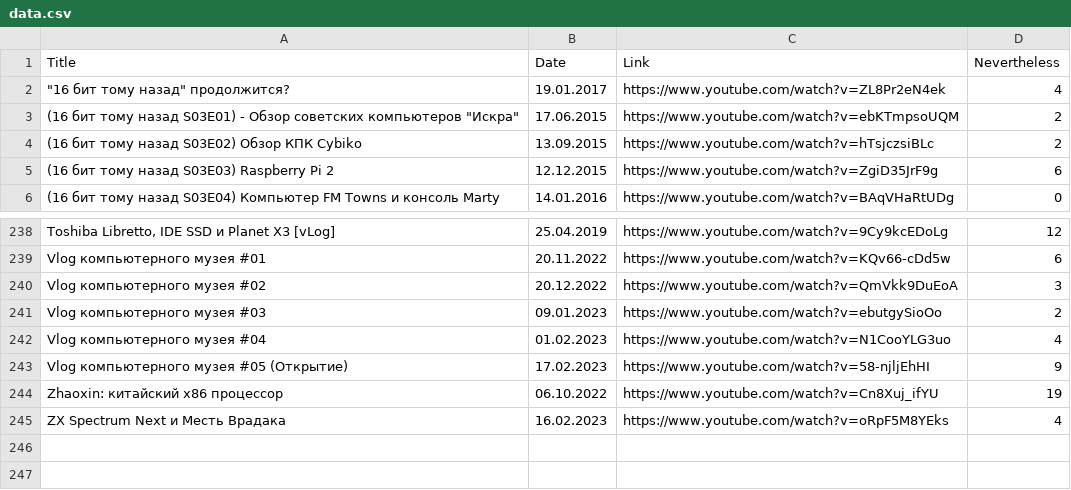
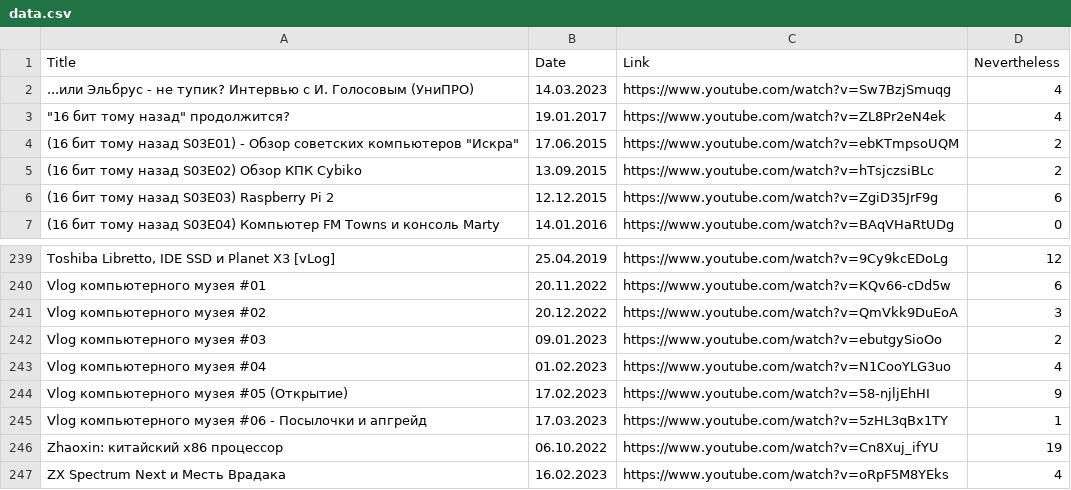
Before and after one commit to elquatro/bocha-nevertheless, a CSV file: data.csv, drawn as a sheet; only a part is shown, gaps mark what is left out.

Commit message:
update

```diff
--- a/data.csv
+++ b/data.csv
@@ -1,2 +1,3 @@
 Title,Date,Link,Nevertheless
+"...или Эльбрус - не тупик? Интервью с И. Голосовым (УниПРО)",14.03.2023,https://www.youtube.com/watch?v=Sw7BzjSmuqg,4
 """16 бит тому назад"" продолжится?",19.01.2017,https://www.youtube.com/watch?v=ZL8Pr2eN4ek,4
@@ -243,2 +244,3 @@ Title,Date,Link,Nevertheless
 "Vlog компьютерного музея #05 (Открытие)",17.02.2023,https://www.youtube.com/watch?v=58-njljEhHI,9
+"Vlog компьютерного музея #06 - Посылочки и апгрейд",17.03.2023,https://www.youtube.com/watch?v=5zHL3qBx1TY,1
 "Zhaoxin: китайский x86 процессор",06.10.2022,https://www.youtube.com/watch?v=Cn8Xuj_ifYU,19
```
